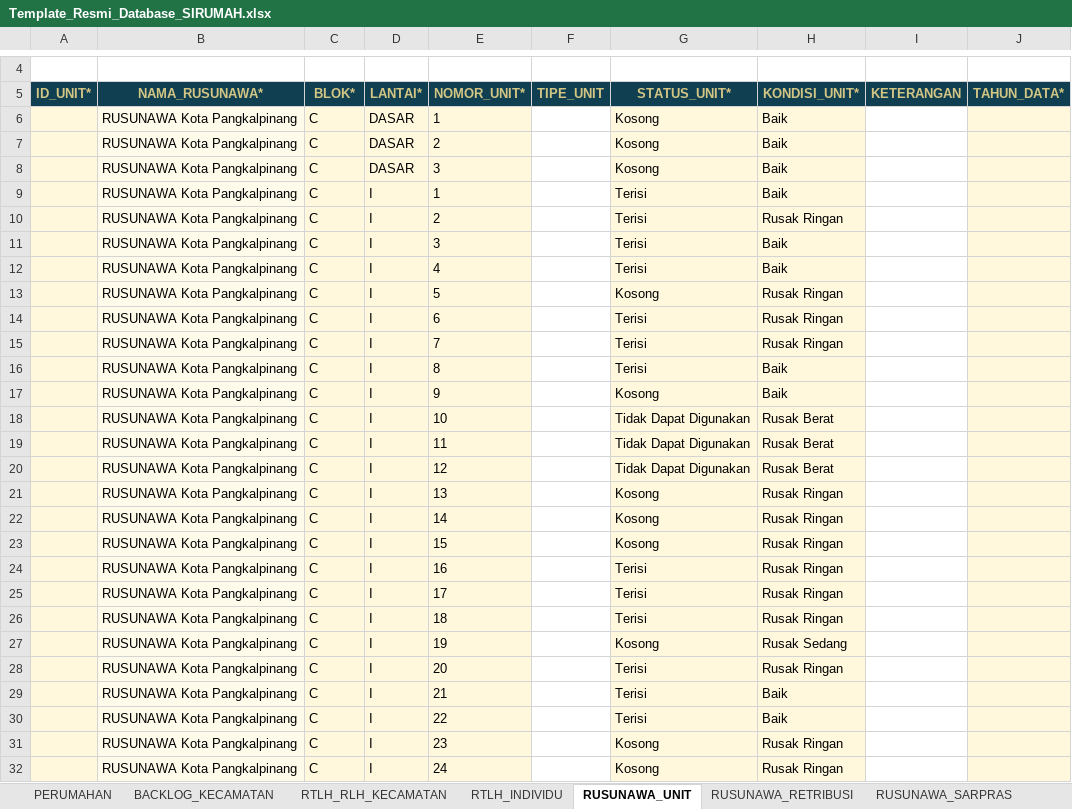
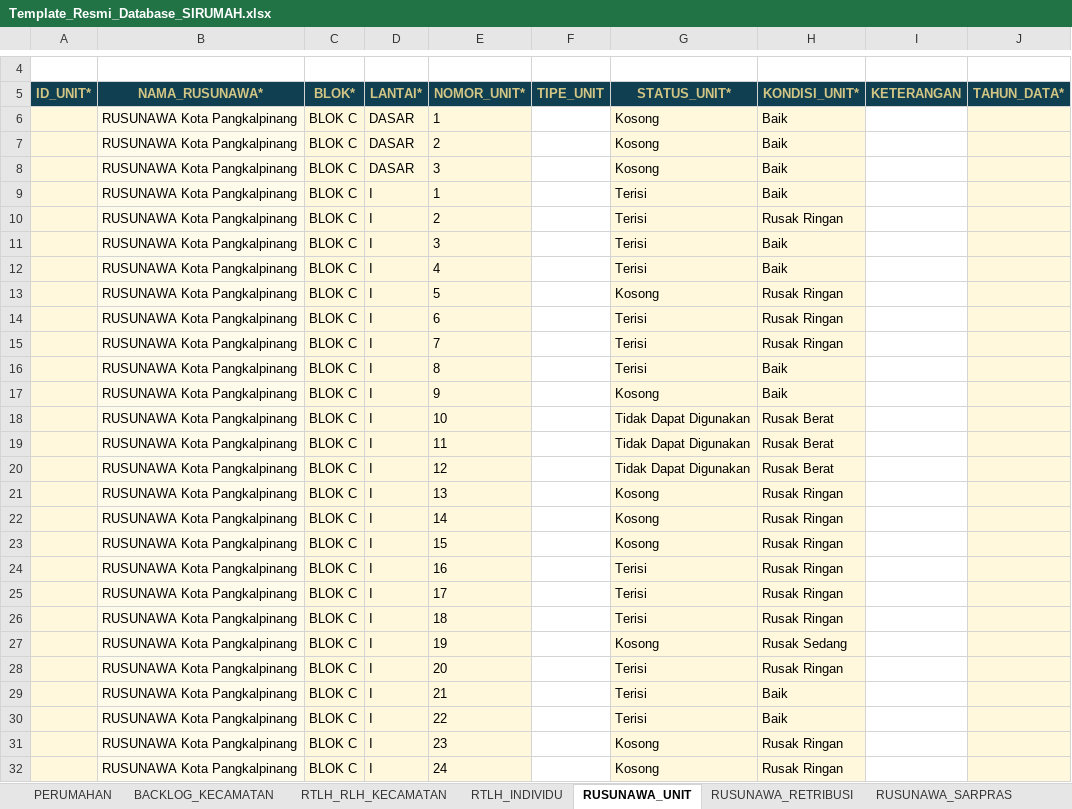
Before and after one commit to andyandriadoria/dashboard-perumahan, an Excel workbook: data/Template_Resmi_Database_SIRUMAH.xlsx, sheet RUSUNAWA_UNIT, drawn as a sheet; only a part is shown, gaps mark what is left out; values as stored, in another font and other column widths than the file's, no borders; table styles not drawn; the diff covers the shown part only; the diff names each change by its address in the sheet, - before the commit and + after, or states it on an @@ line.

```diff
--- a/data/Template_Resmi_Database_SIRUMAH.xlsx (sheet RUSUNAWA_UNIT)
+++ b/data/Template_Resmi_Database_SIRUMAH.xlsx (sheet RUSUNAWA_UNIT)
-C6:C32 (BLOK*): C
+C6:C32 (BLOK*): BLOK C
```
Also changed, not shown: other rows of this sheet, sheet RUSUNAWA_SARPRAS.
